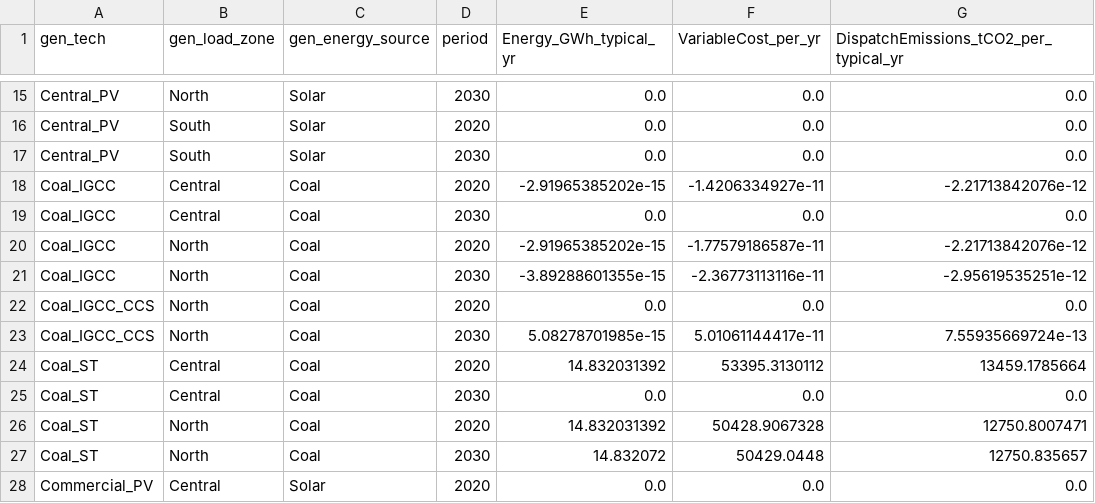
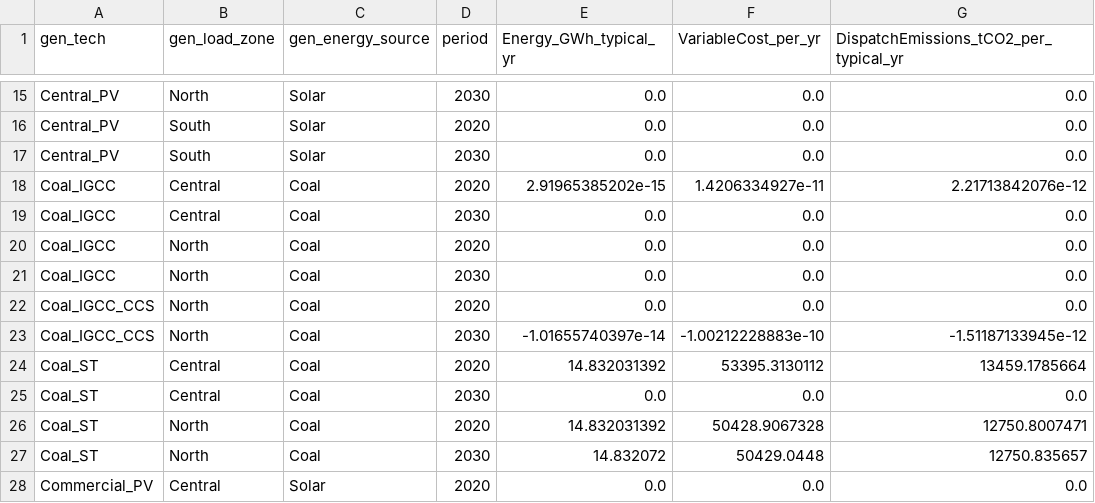
Before and after one commit to pesap/switch, a CSV file: examples/enforce_transmission/outputs/dispatch_zonal_annual_summary.csv, drawn as a sheet; only a part is shown, gaps mark what is left out.

```diff
--- a/examples/enforce_transmission/outputs/dispatch_zonal_annual_summary.csv
+++ b/examples/enforce_transmission/outputs/dispatch_zonal_annual_summary.csv
@@ -17,8 +17,8 @@ Central_PV,South,Solar,2020,0.0,0.0,0.0
 Central_PV,South,Solar,2030,0.0,0.0,0.0
-Coal_IGCC,Central,Coal,2020,-2.91965385202e-15,-1.4206334927e-11,-2.21713842076e-12
+Coal_IGCC,Central,Coal,2020,2.91965385202e-15,1.4206334927e-11,2.21713842076e-12
 Coal_IGCC,Central,Coal,2030,0.0,0.0,0.0
-Coal_IGCC,North,Coal,2020,-2.91965385202e-15,-1.77579186587e-11,-2.21713842076e-12
-Coal_IGCC,North,Coal,2030,-3.89288601355e-15,-2.36773113116e-11,-2.95619535251e-12
+Coal_IGCC,North,Coal,2020,0.0,0.0,0.0
+Coal_IGCC,North,Coal,2030,0.0,0.0,0.0
 Coal_IGCC_CCS,North,Coal,2020,0.0,0.0,0.0
-Coal_IGCC_CCS,North,Coal,2030,5.08278701985e-15,5.01061144417e-11,7.55935669724e-13
+Coal_IGCC_CCS,North,Coal,2030,-1.01655740397e-14,-1.00212228883e-10,-1.51187133945e-12
 Coal_ST,Central,Coal,2020,14.832031392,53395.3130112,13459.1785664
```
Also changed, not shown: examples/enforce_transmission/outputs/costs_itemized.csv, examples/enforce_transmission/outputs/dispatch.csv, 14 other files.
